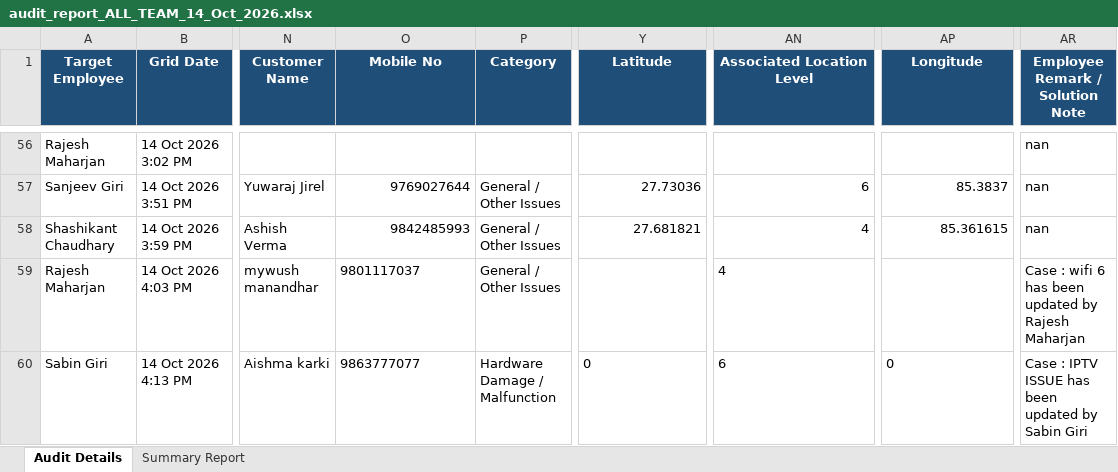
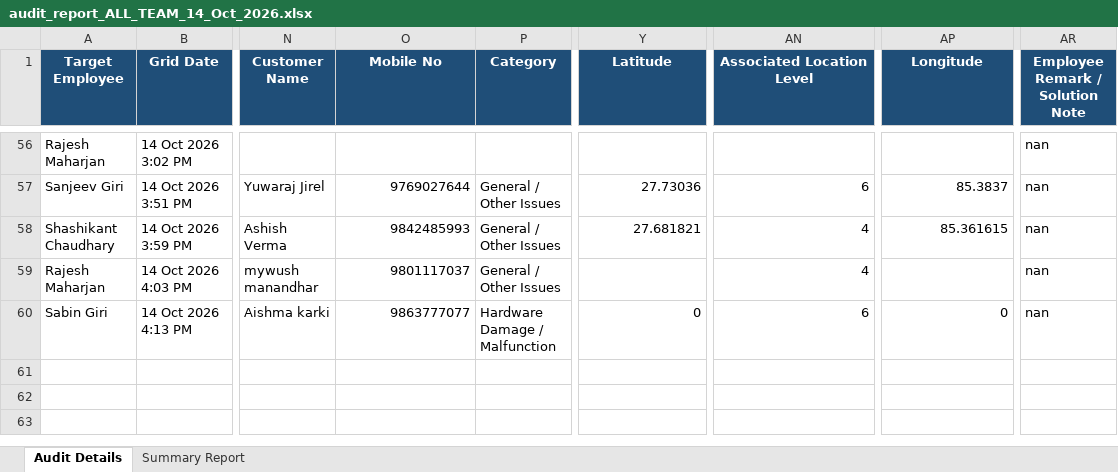
Before and after one commit to pradeepneupane10/employee-audit-app, an Excel workbook: audit_report_ALL_TEAM_14_Oct_2026.xlsx, sheet Audit Details, drawn as a sheet; only a part is shown, gaps mark what is left out; values as stored, in another font and other column widths than the file's, no borders; the diff names each change by its address in the sheet, - before the commit and + after, or states it on an @@ line.

```diff
--- a/audit_report_ALL_TEAM_14_Oct_2026.xlsx (sheet Audit Details)
+++ b/audit_report_ALL_TEAM_14_Oct_2026.xlsx (sheet Audit Details)
-O59:O60 alignment: left
+O59:O60 alignment: right
-AN59:AN60 alignment: left
+AN59:AN60 alignment: right
-AR59 (Employee Remark / Solution Note): Case : wifi 6 has been updated by Rajesh Maharjan
+AR59 (Employee Remark / Solution Note): nan
-Y60 alignment: left
+Y60 alignment: right
-AP60 alignment: left
+AP60 alignment: right
-AR60 (Employee Remark / Solution Note): Case : IPTV ISSUE has been updated by Sabin Giri
+AR60 (Employee Remark / Solution Note): nan
```
Also changed, not shown: sheet Summary Report, EXECUTIVE_TEAM_AUDIT_REPORT_14_Oct_2026.xlsx, 1 other file.
